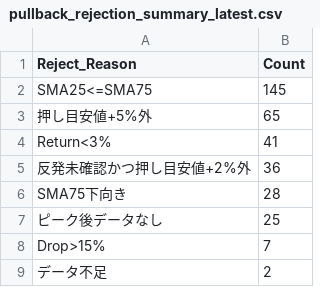
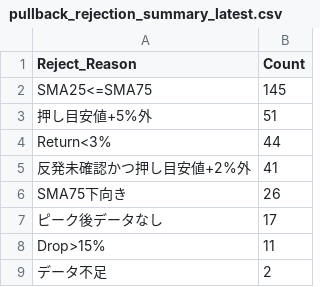
Before and after one commit to tomiya713-lab/oshime-bot, a CSV file: reports/pullback_rejection_summary_latest.csv, drawn as a sheet.

```diff
--- a/reports/pullback_rejection_summary_latest.csv
+++ b/reports/pullback_rejection_summary_latest.csv
@@ -2,8 +2,8 @@
 SMA25<=SMA75,145
-押し目安値+5%外,65
-Return<3%,41
-反発未確認かつ押し目安値+2%外,36
-SMA75下向き,28
-ピーク後データなし,25
-Drop>15%,7
+押し目安値+5%外,51
+Return<3%,44
+反発未確認かつ押し目安値+2%外,41
+SMA75下向き,26
+ピーク後データなし,17
+Drop>15%,11
 データ不足,2
```
Also changed, not shown: reports/pullback_candidates_latest.csv, reports/pullback_diagnostics_latest.csv, 2 other files.
